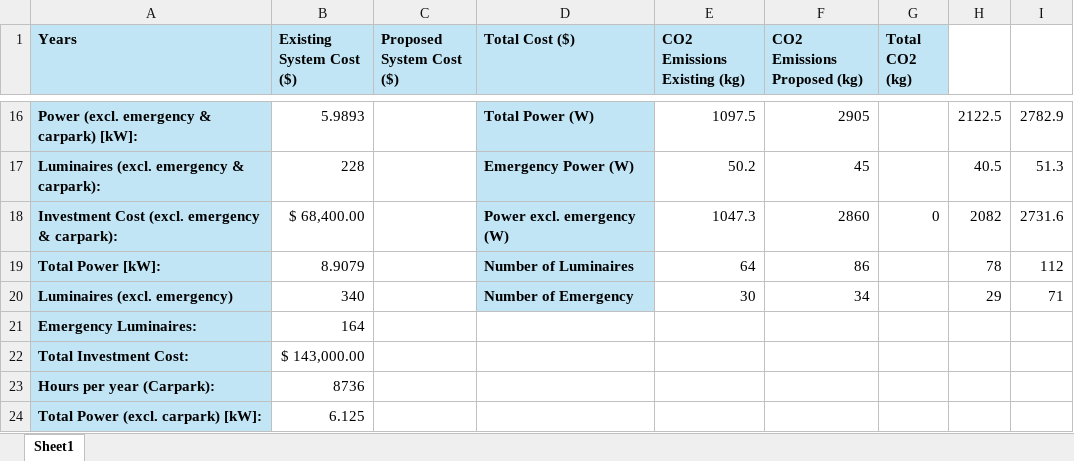
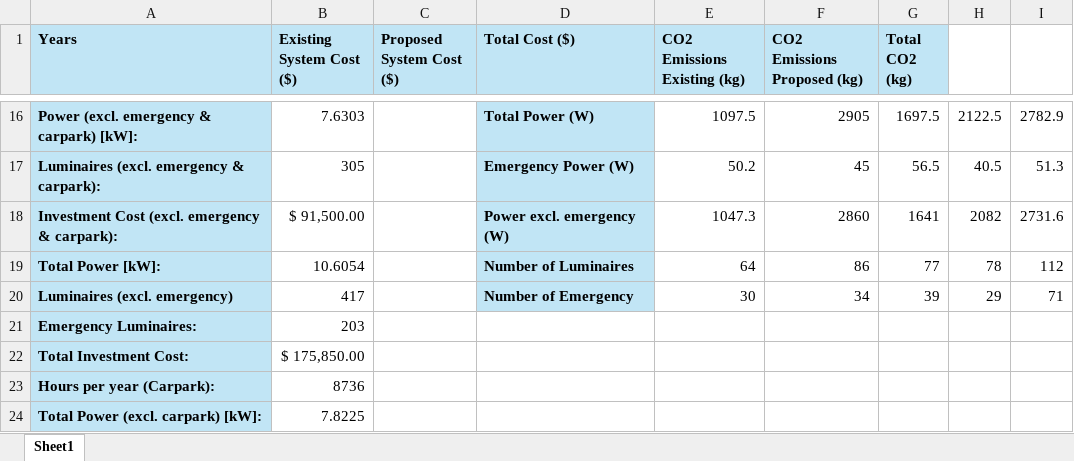
Before and after one commit to Go1denWind/Alpha_Design_17, an Excel workbook: Excel/Cost and CO2 analysis.xlsx, sheet Sheet1, drawn as a sheet; only a part is shown, gaps mark what is left out; values as stored, in another font and other column widths than the file's, no borders; charts and pictures not drawn; the diff covers the shown part only; the diff names each change by its address in the sheet, - before the commit and + after, or states it on an @@ line.

```diff
--- a/Excel/Cost and CO2 analysis.xlsx (sheet Sheet1)
+++ b/Excel/Cost and CO2 analysis.xlsx (sheet Sheet1)
-B16 (Existing System Cost ($)): 5.9893
+B16 (Existing System Cost ($)): 7.6303
-G16 (Total CO2 (kg)): (empty)
+G16 (Total CO2 (kg)): 1697.5
-B17 (Existing System Cost ($)): 228
+B17 (Existing System Cost ($)): 305
-G17 (Total CO2 (kg)): (empty)
+G17 (Total CO2 (kg)): 56.5
-B18 (Existing System Cost ($)): $ 68,400.00
+B18 (Existing System Cost ($)): $ 91,500.00
-G18 (Total CO2 (kg)): 0
+G18 (Total CO2 (kg)): 1641
-B19 (Existing System Cost ($)): 8.9079
+B19 (Existing System Cost ($)): 10.6054
-G19 (Total CO2 (kg)): (empty)
+G19 (Total CO2 (kg)): 77
-B20 (Existing System Cost ($)): 340
+B20 (Existing System Cost ($)): 417
-G20 (Total CO2 (kg)): (empty)
+G20 (Total CO2 (kg)): 39
-B21 (Existing System Cost ($)): 164
+B21 (Existing System Cost ($)): 203
-B22 (Existing System Cost ($)): $ 143,000.00
+B22 (Existing System Cost ($)): $ 175,850.00
-B24 (Existing System Cost ($)): 6.125
+B24 (Existing System Cost ($)): 7.8225
```
Also changed, not shown: 64 edited cells elsewhere in this sheet, charts or pictures, 4 other files.
